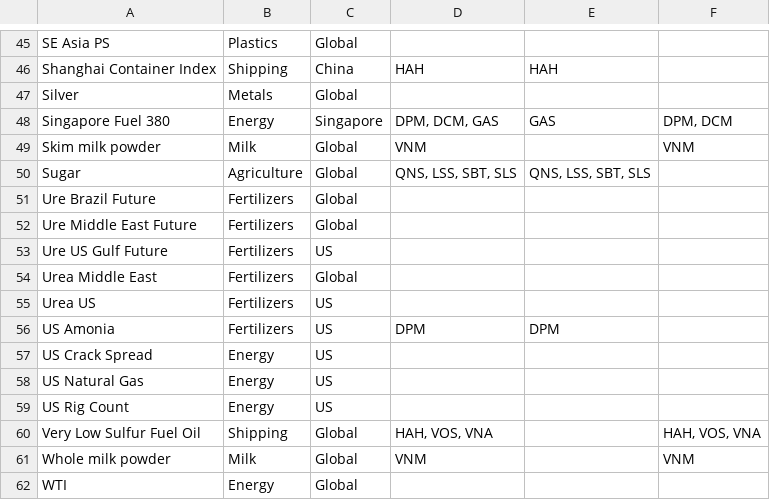
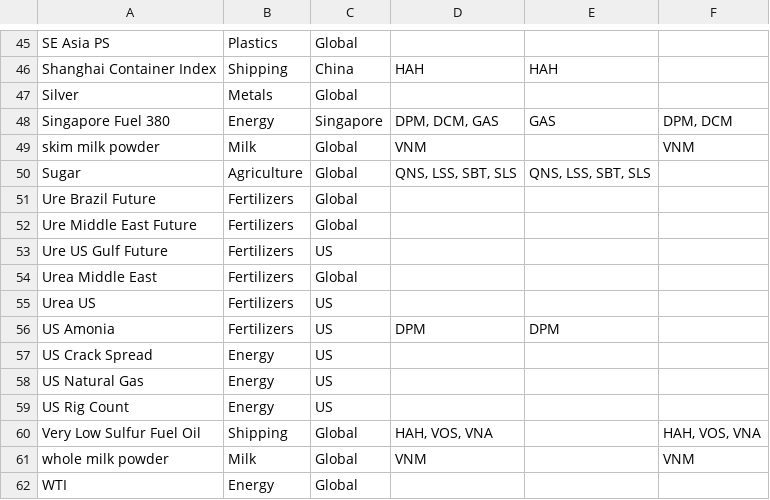
Before and after one commit to dangvu86/Commodities-Dashboard-v1, a CSV file: data/Commo_list.csv, drawn as a sheet; only a part is shown, gaps mark what is left out.

```diff
--- a/data/Commo_list.csv
+++ b/data/Commo_list.csv
@@ -48,3 +48,3 @@ Silver,Metals,Global,,,
 Singapore Fuel 380,Energy,Singapore,"DPM, DCM, GAS",GAS,"DPM, DCM"
-Skim milk powder,Milk,Global,VNM,,VNM
+skim milk powder,Milk,Global,VNM,,VNM
 Sugar,Agriculture,Global,"QNS, LSS, SBT, SLS","QNS, LSS, SBT, SLS",
@@ -60,3 +60,3 @@ US Rig Count,Energy,US,,,
 Very Low Sulfur Fuel Oil,Shipping,Global,"HAH, VOS, VNA",,"HAH, VOS, VNA"
-Whole milk powder,Milk,Global,VNM,,VNM
+whole milk powder,Milk,Global,VNM,,VNM
 WTI,Energy,Global,,,
```
Also changed, not shown: 2 other files.
